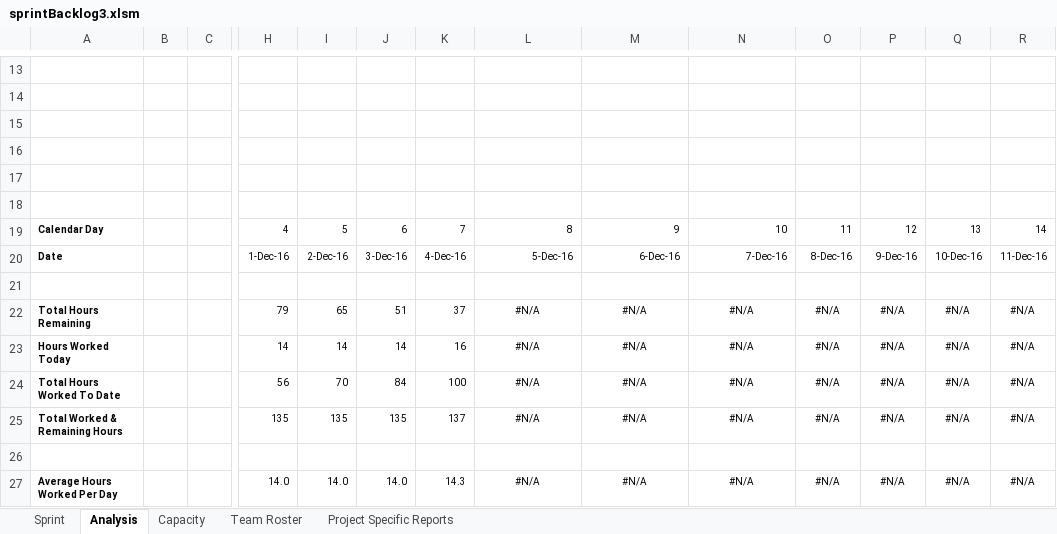
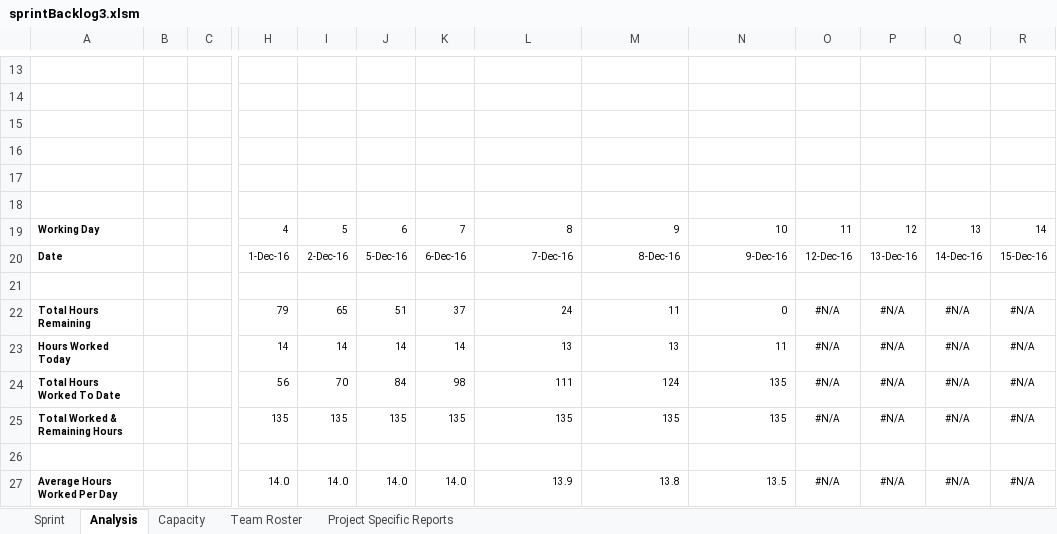
Before and after one commit to AnastasiaFe/EasyGo, an Excel workbook: docs/sprint3/sprintBacklog3.xlsm, sheet Analysis, drawn as a sheet; only a part is shown, gaps mark what is left out; values as stored, in another font and other column widths than the file's, no borders; charts and pictures and conditional formats not drawn; the diff covers the shown part only; the diff names each change by its address in the sheet, - before the commit and + after, or states it on an @@ line.

```diff
--- a/docs/sprint3/sprintBacklog3.xlsm (sheet Analysis)
+++ b/docs/sprint3/sprintBacklog3.xlsm (sheet Analysis)
-A19: Calendar Day
+A19: Working Day
-J20: 3-Dec-16
+J20: 5-Dec-16
-K20: 4-Dec-16
+K20: 6-Dec-16
-L20: 5-Dec-16
+L20: 7-Dec-16
-M20: 6-Dec-16
+M20: 8-Dec-16
-N20: 7-Dec-16
+N20: 9-Dec-16
-O20: 8-Dec-16
+O20: 12-Dec-16
-P20: 9-Dec-16
+P20: 13-Dec-16
-Q20: 10-Dec-16
+Q20: 14-Dec-16
-R20: 11-Dec-16
+R20: 15-Dec-16
-L22: #N/A
+L22: 24
-L22:N25 alignment: center
+L22:N25 alignment: right
-M22: #N/A
+M22: 11
-N22: #N/A
+N22: 0
-K23: 16
+K23: 14
-L23: #N/A
+L23: 13
-M23: #N/A
+M23: 13
-N23: #N/A
+N23: 11
-K24: 100
+K24: 98
-L24: #N/A
+L24: 111
-M24: #N/A
+M24: 124
-N24:N25: #N/A
+N24:N25: 135
-K25: 137
+K25: 135
-L25: #N/A
+L25: 135
-M25: #N/A
+M25: 135
-K27: 14.3
+K27: 14.0
-L27: #N/A
+L27: 13.9
-L27:N27 alignment: center
+L27:N27 alignment: right
-M27: #N/A
+M27: 13.8
-N27: #N/A
+N27: 13.5
```
Also changed, not shown: 43 edited cells and cell formats elsewhere in this sheet, sheet Sprint, sheet Project Specific Reports, sheet Capacity, hidden cells, charts or pictures, 5 other files.
